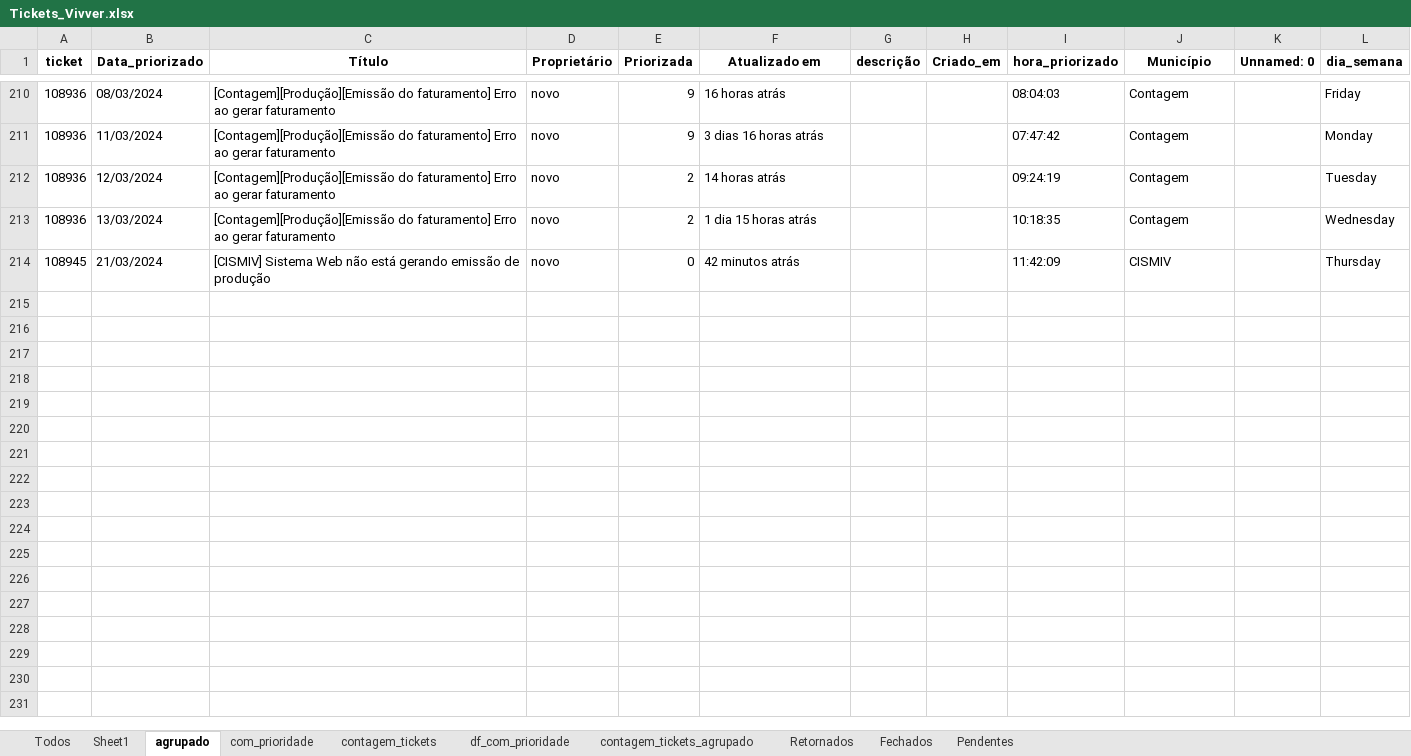
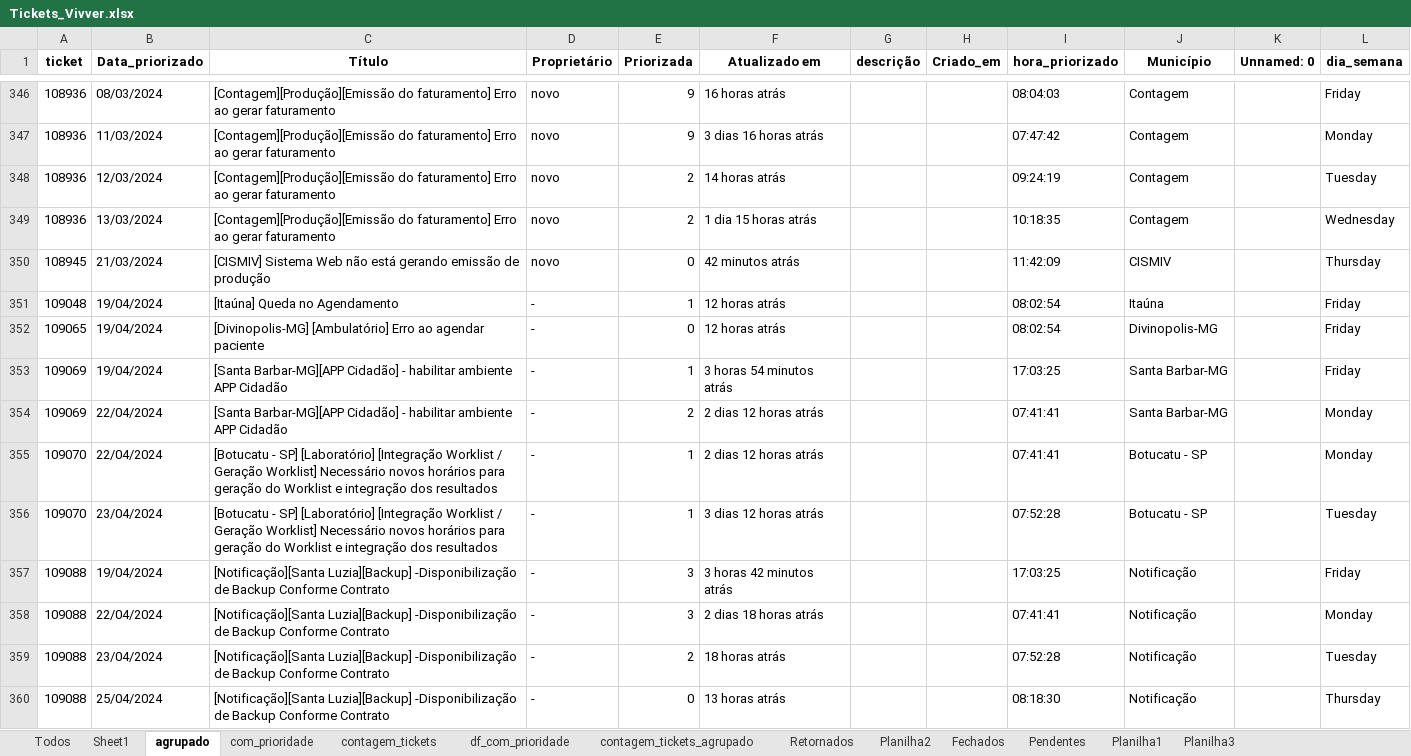
Before and after one commit to amantino69/Tickets, an Excel workbook: planilhas/Tickets_Vivver.xlsx, sheet agrupado, drawn as a sheet; only a part is shown, gaps mark what is left out; values as stored, in another font and other column widths than the file's, no borders; the diff covers the shown part only; the diff names each change by its address in the sheet, - before the commit and + after, or states it on an @@ line.

```diff
--- a/planilhas/Tickets_Vivver.xlsx (sheet agrupado)
+++ b/planilhas/Tickets_Vivver.xlsx (sheet agrupado)
+sheet tab: Planilha2
+sheet tab: Planilha1
+sheet tab: Planilha3
+row 351: 109048 | 19/04/2024 | [Itaúna] Queda no Agendamento | - | 1 | 12 horas atrás |  |  | 08:02:54 | Itaúna |  | Friday
+row 352: 109065 | 19/04/2024 | [Divinopolis-MG] [Ambulatório] Erro ao agendar paciente | - | 0 | 12 horas atrás |  |  | 08:02:54 | Divinopolis-MG |  | Friday
+row 353: 109069 | 19/04/2024 | [Santa Barbar-MG][APP Cidadão] - habilitar ambiente APP Cidadão | - | 1 | 3 horas 54 minutos atrás |  |  | 17:03:25 | Santa Barbar-MG |  | Friday
+row 354: 109069 | 22/04/2024 | [Santa Barbar-MG][APP Cidadão] - habilitar ambiente APP Cidadão | - | 2 | 2 dias 12 horas atrás |  |  | 07:41:41 | Santa Barbar-MG |  | Monday
+row 355: 109070 | 22/04/2024 | [Botucatu - SP] [Laboratório] [Integração Worklist / Geração Worklist] Necessário novos horários para geração do Worklist e integração dos resultados | - | 1 | 2 dias 12 horas atrás |  |  | 07:41:41 | Botucatu - SP |  | Monday
+row 356: 109070 | 23/04/2024 | [Botucatu - SP] [Laboratório] [Integração Worklist / Geração Worklist] Necessário novos horários para geração do Worklist e integração dos resultados | - | 1 | 3 dias 12 horas atrás |  |  | 07:52:28 | Botucatu - SP |  | Tuesday
+row 357: 109088 | 19/04/2024 | [Notificação][Santa Luzia][Backup] -Disponibilização de Backup Conforme Contrato | - | 3 | 3 horas 42 minutos atrás |  |  | 17:03:25 | Notificação |  | Friday
+row 358: 109088 | 22/04/2024 | [Notificação][Santa Luzia][Backup] -Disponibilização de Backup Conforme Contrato | - | 3 | 2 dias 18 horas atrás |  |  | 07:41:41 | Notificação |  | Monday
+row 359: 109088 | 23/04/2024 | [Notificação][Santa Luzia][Backup] -Disponibilização de Backup Conforme Contrato | - | 2 | 18 horas atrás |  |  | 07:52:28 | Notificação |  | Tuesday
+row 360: 109088 | 25/04/2024 | [Notificação][Santa Luzia][Backup] -Disponibilização de Backup Conforme Contrato | - | 0 | 13 horas atrás |  |  | 08:18:30 | Notificação |  | Thursday
```
Also changed, not shown: 156 added rows elsewhere in this sheet, sheet Fechados, sheet Pendentes, sheet Sheet1, sheet Todos, sheet Retornados, sheet df_com_prioridade, 3 more sheets, Tickets_Vivver.xlsx, planilhas/Tickets_Retornados.xlsx, 53 other files.
